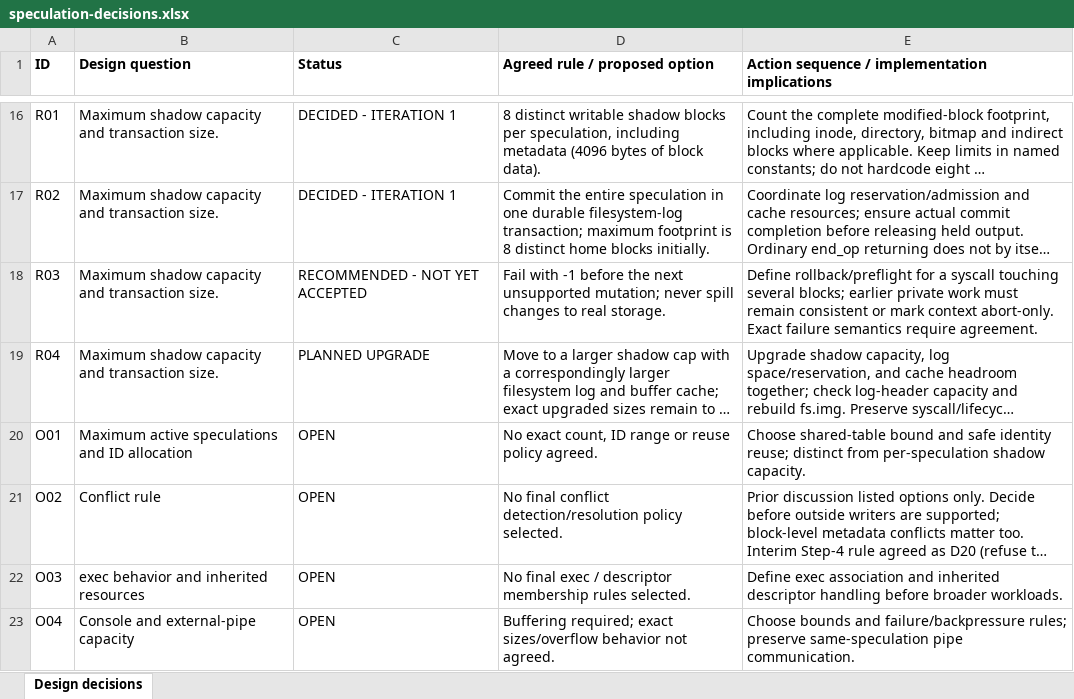
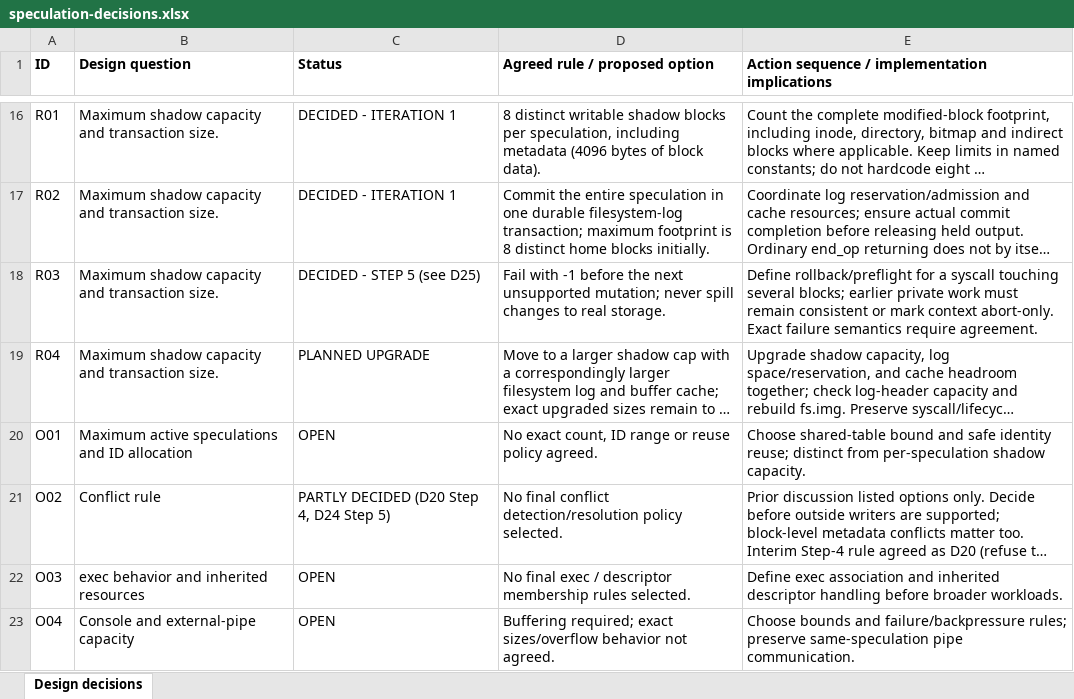
Before and after one commit to AdityaPandey2006/BreadCrumb_Mirror, an Excel workbook: design/speculation-decisions.xlsx, sheet Design decisions, drawn as a sheet; only a part is shown, gaps mark what is left out; long unchanged cells end in …; values as stored, in another font and other column widths than the file's, no borders; the diff covers the shown part only; the diff names each change by its address in the sheet, - before the commit and + after, or states it on an @@ line.

Commit message:
completed step 5-commit/abort of the changes made in shadow block to actual block

```diff
--- a/design/speculation-decisions.xlsx (sheet Design decisions)
+++ b/design/speculation-decisions.xlsx (sheet Design decisions)
-C18 (Status): RECOMMENDED - NOT YET ACCEPTED
+C18 (Status): DECIDED - STEP 5 (see D25)
-C21 (Status): OPEN
+C21 (Status): PARTLY DECIDED (D20 Step 4, D24 Step 5)
```
Also changed, not shown: 5 added rows and 1 edited cell elsewhere in this sheet, 48 other files.
